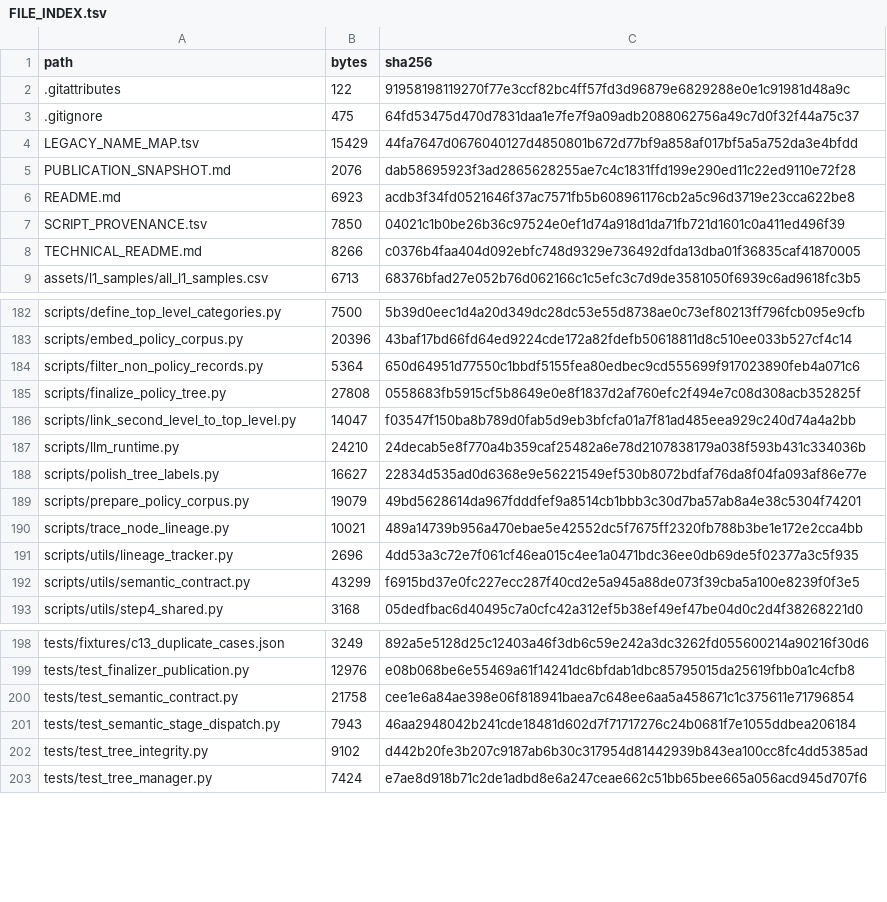
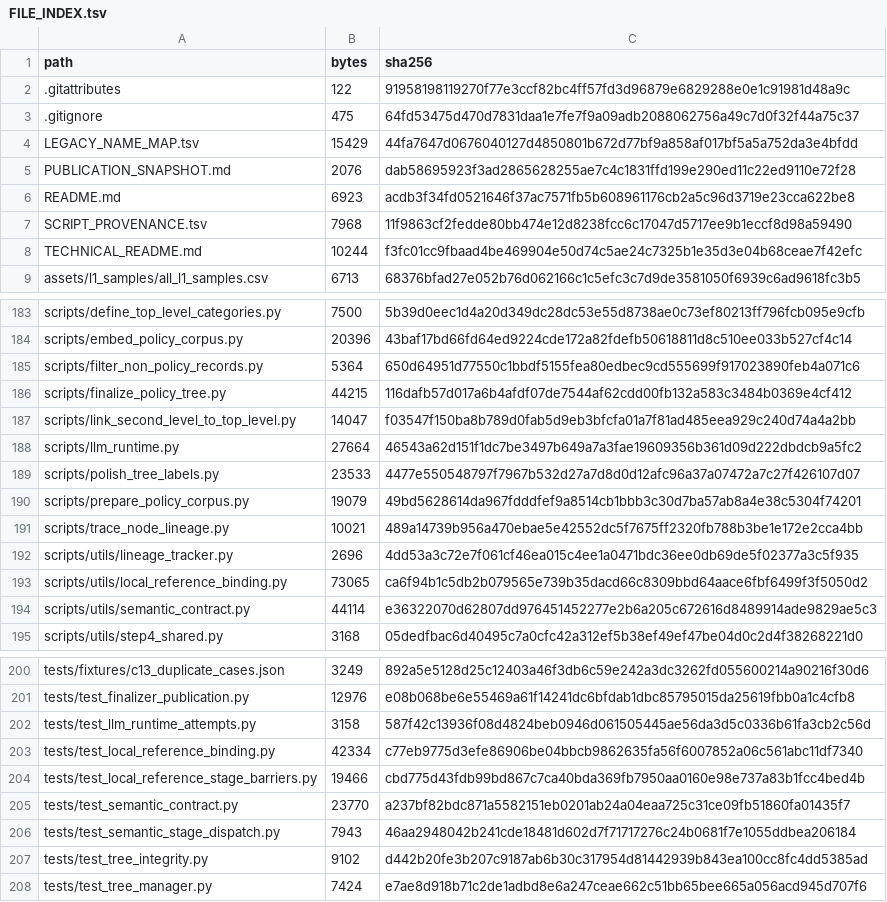
Before and after one commit to qin-chao-ren/PolicyTreeBuilder-replication, a TSV file: FILE_INDEX.tsv, drawn as a sheet; only a part is shown, gaps mark what is left out; the diff covers the shown part only.

Commit message:
[C13RF4] bind semantic decisions through local references

```diff
--- a/FILE_INDEX.tsv
+++ b/FILE_INDEX.tsv
@@ -6,4 +6,4 @@ PUBLICATION_SNAPSHOT.md	2076	dab58695923f3ad2865628255ae7c4c1831ffd199e290ed11c2
 README.md	6923	acdb3f34fd0521646f37ac7571fb5b608961176cb2a5c96d3719e23cca622be8
-SCRIPT_PROVENANCE.tsv	7850	04021c1b0be26b36c97524e0ef1d74a918d1da71fb721d1601c0a411ed496f39
-TECHNICAL_README.md	8266	c0376b4faa404d092ebfc748d9329e736492dfda13dba01f36835caf41870005
+SCRIPT_PROVENANCE.tsv	7968	11f9863cf2fedde80bb474e12d8238fcc6c17047d5717ee9b1eccf8d98a59490
+TECHNICAL_README.md	10244	f3fc01cc9fbaad4be469904e50d74c5ae24c7325b1e35d3e04b68ceae7f42efc
 assets/l1_samples/all_l1_samples.csv	6713	68376bfad27e052b76d062166c1c5efc3c7d9de3581050f6939c6ad9618fc3b5
@@ -184,6 +185,6 @@ scripts/embed_policy_corpus.py	20396	43baf17bd66fd64ed9224cde172a82fdefb50618811
 scripts/filter_non_policy_records.py	5364	650d64951d77550c1bbdf5155fea80edbec9cd555699f917023890feb4a071c6
-scripts/finalize_policy_tree.py	27808	0558683fb5915cf5b8649e0e8f1837d2af760efc2f494e7c08d308acb352825f
+scripts/finalize_policy_tree.py	44215	116dafb57d017a6b4afdf07de7544af62cdd00fb132a583c3484b0369e4cf412
 scripts/link_second_level_to_top_level.py	14047	f03547f150ba8b789d0fab5d9eb3bfcfa01a7f81ad485eea929c240d74a4a2bb
-scripts/llm_runtime.py	24210	24decab5e8f770a4b359caf25482a6e78d2107838179a038f593b431c334036b
-scripts/polish_tree_labels.py	16627	22834d535ad0d6368e9e56221549ef530b8072bdfaf76da8f04fa093af86e77e
+scripts/llm_runtime.py	27664	46543a62d151f1dc7be3497b649a7a3fae19609356b361d09d222dbdcb9a5fc2
+scripts/polish_tree_labels.py	23533	4477e550548797f7967b532d27a7d8d0d12afc96a37a07472a7c27f426107d07
 scripts/prepare_policy_corpus.py	19079	49bd5628614da967fdddfef9a8514cb1bbb3c30d7ba57ab8a4e38c5304f74201
@@ -191,3 +192,4 @@ scripts/trace_node_lineage.py	10021	489a14739b956a470ebae5e42552dc5f7675ff2320fb
 scripts/utils/lineage_tracker.py	2696	4dd53a3c72e7f061cf46ea015c4ee1a0471bdc36ee0db69de5f02377a3c5f935
-scripts/utils/semantic_contract.py	43299	f6915bd37e0fc227ecc287f40cd2e5a945a88de073f39cba5a100e8239f0f3e5
+scripts/utils/local_reference_binding.py	73065	ca6f94b1c5db2b079565e739b35dacd66c8309bbd64aace6fbf6499f3f5050d2
+scripts/utils/semantic_contract.py	44114	e36322070d62807dd976451452277e2b6a205c672616d8489914ade9829ae5c3
 scripts/utils/step4_shared.py	3168	05dedfbac6d40495c7a0cfc42a312ef5b38ef49ef47be04d0c2d4f38268221d0
@@ -199,3 +201,6 @@ tests/fixtures/c13_duplicate_cases.json	3249	892a5e5128d25c12403a46f3db6c59e242a
 tests/test_finalizer_publication.py	12976	e08b068be6e55469a61f14241dc6bfdab1dbc85795015da25619fbb0a1c4cfb8
-tests/test_semantic_contract.py	21758	cee1e6a84ae398e06f818941baea7c648ee6aa5a458671c1c375611e71796854
+tests/test_llm_runtime_attempts.py	3158	587f42c13936f08d4824beb0946d061505445ae56da3d5c0336b61fa3cb2c56d
+tests/test_local_reference_binding.py	42334	c77eb9775d3efe86906be04bbcb9862635fa56f6007852a06c561abc11df7340
+tests/test_local_reference_stage_barriers.py	19466	cbd775d43fdb99bd867c7ca40bda369fb7950aa0160e98e737a83b1fcc4bed4b
+tests/test_semantic_contract.py	23770	a237bf82bdc871a5582151eb0201ab24a04eaa725c31ce09fb51860fa01435f7
 tests/test_semantic_stage_dispatch.py	7943	46aa2948042b241cde18481d602d7f71717276c24b0681f7e1055ddbea206184
```
Also changed, not shown: 1 added row and 14 edited cells elsewhere in this file, SCRIPT_PROVENANCE.tsv, 18 other files.
